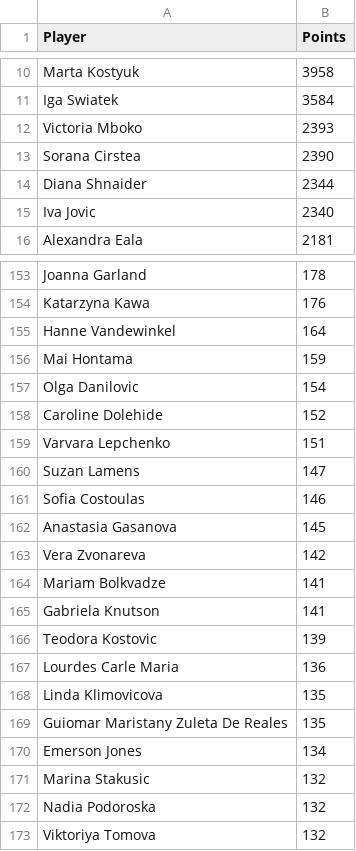
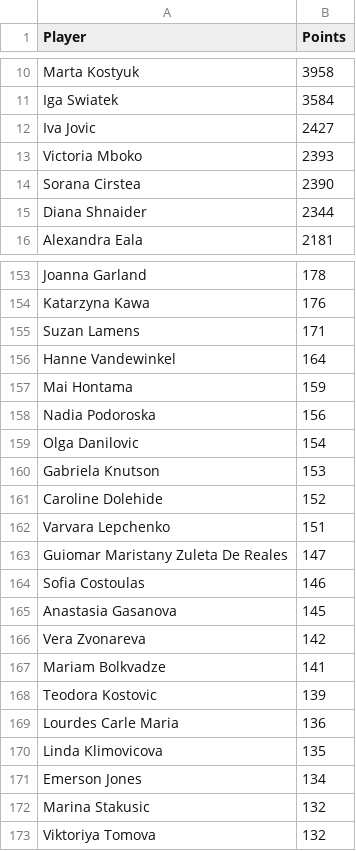
Before and after one commit to peterblum20/ATP-Race-Data, a CSV file: wta_race_top500.csv, drawn as a sheet; only a part is shown, gaps mark what is left out; the diff covers the shown part only.

```diff
--- a/wta_race_top500.csv
+++ b/wta_race_top500.csv
@@ -11,2 +11,3 @@ Marta Kostyuk,3958
 Iga Swiatek,3584
+Iva Jovic,2427
 Victoria Mboko,2393
@@ -14,3 +15,2 @@ Sorana Cirstea,2390
 Diana Shnaider,2344
-Iva Jovic,2340
 Alexandra Eala,2181
@@ -154,8 +154,11 @@ Joanna Garland,178
 Katarzyna Kawa,176
+Suzan Lamens,171
 Hanne Vandewinkel,164
 Mai Hontama,159
+Nadia Podoroska,156
 Olga Danilovic,154
+Gabriela Knutson,153
 Caroline Dolehide,152
 Varvara Lepchenko,151
-Suzan Lamens,147
+Guiomar Maristany Zuleta De Reales,147
 Sofia Costoulas,146
@@ -164,3 +167,2 @@ Vera Zvonareva,142
 Mariam Bolkvadze,141
-Gabriela Knutson,141
 Teodora Kostovic,139
@@ -168,6 +170,4 @@ Lourdes Carle Maria,136
 Linda Klimovicova,135
-Guiomar Maristany Zuleta De Reales,135
 Emerson Jones,134
 Marina Stakusic,132
-Nadia Podoroska,132
 Viktoriya Tomova,132
```
Also changed, not shown: 15 added rows, 15 removed rows and 1 edited cell elsewhere in this file, atp_race_top500.csv.
